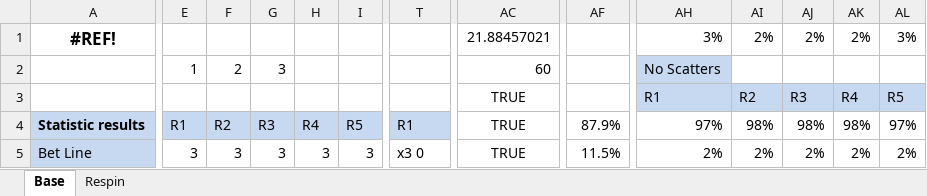
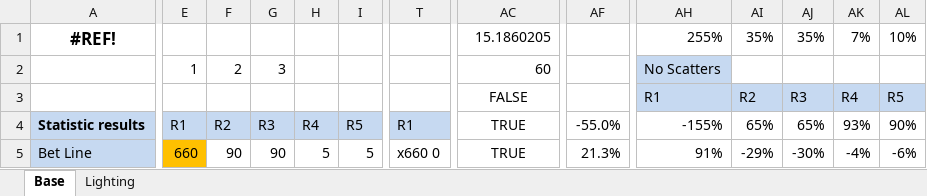
Before and after one commit to EkaterinaAdishcheva/valiant, an Excel workbook: Math/Valiant-1.0Math.xlsx, sheet Base, drawn as a sheet; only a part is shown, gaps mark what is left out; values as stored, in another font and other column widths than the file's, no borders; the diff covers the shown part only; the diff names each change by its address in the sheet, - before the commit and + after, or states it on an @@ line.

```diff
--- a/Math/Valiant-1.0Math.xlsx (sheet Base)
+++ b/Math/Valiant-1.0Math.xlsx (sheet Base)
-sheet tab: Respin
+sheet tab: Lighting
-AC1 (FALSE): 21.88457021
+AC1 (FALSE): 15.1860205
-AH1 (R1): 3%
+AH1 (R1): 255%
-AI1 (R2): 2%
+AI1 (R2): 35%
-AJ1 (R3): 2%
+AJ1 (R3): 35%
-AK1 (R4): 2%
+AK1 (R4): 7%
-AL1 (R5): 3%
+AL1 (R5): 10%
-AC3: TRUE
+AC3: FALSE
-AF4: 87.9%
+AF4: -55.0%
-AH4 (R1): 97%
+AH4 (R1): -155%
-AI4 (R2): 98%
+AI4 (R2): 65%
-AJ4 (R3): 98%
+AJ4 (R3): 65%
-AK4 (R4): 98%
+AK4 (R4): 93%
-AL4 (R5): 97%
+AL4 (R5): 90%
-E5: 3
+E5: 660
-E5 fill: none
+E5 fill: #FFC000
-F5: 3
+F5: 90
-G5: 3
+G5: 90
-H5: 3
+H5: 5
-I5: 3
+I5: 5
-T5: x3 0
+T5: x660 0
-AF5: 11.5%
+AF5: 21.3%
-AH5 (R1): 2%
+AH5 (R1): 91%
-AI5 (R2): 2%
+AI5 (R2): -29%
-AJ5 (R3): 2%
+AJ5 (R3): -30%
-AK5 (R4): 2%
+AK5 (R4): -4%
-AL5 (R5): 2%
+AL5 (R5): -6%
```
Also changed, not shown: 7 added rows, 7 removed rows, 145 edited cells and cell formats elsewhere in this sheet, sheet Lighting, formulas that keep their value, hidden cells, 38 other files.
